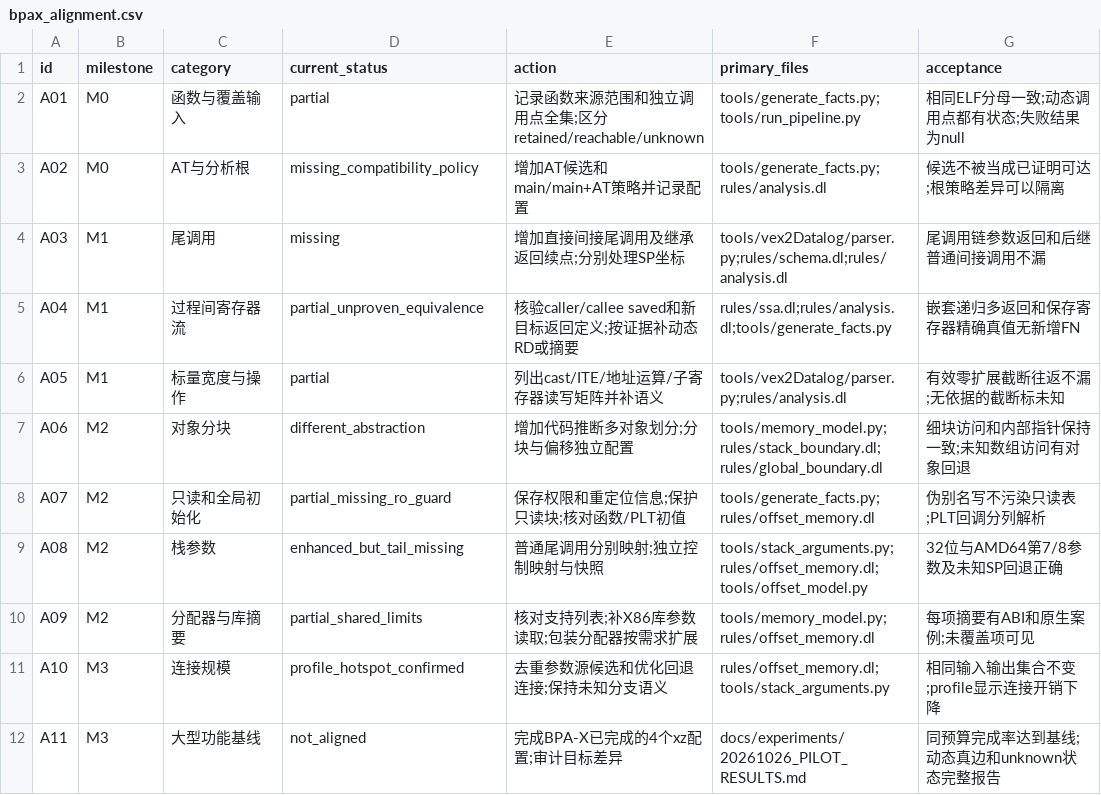
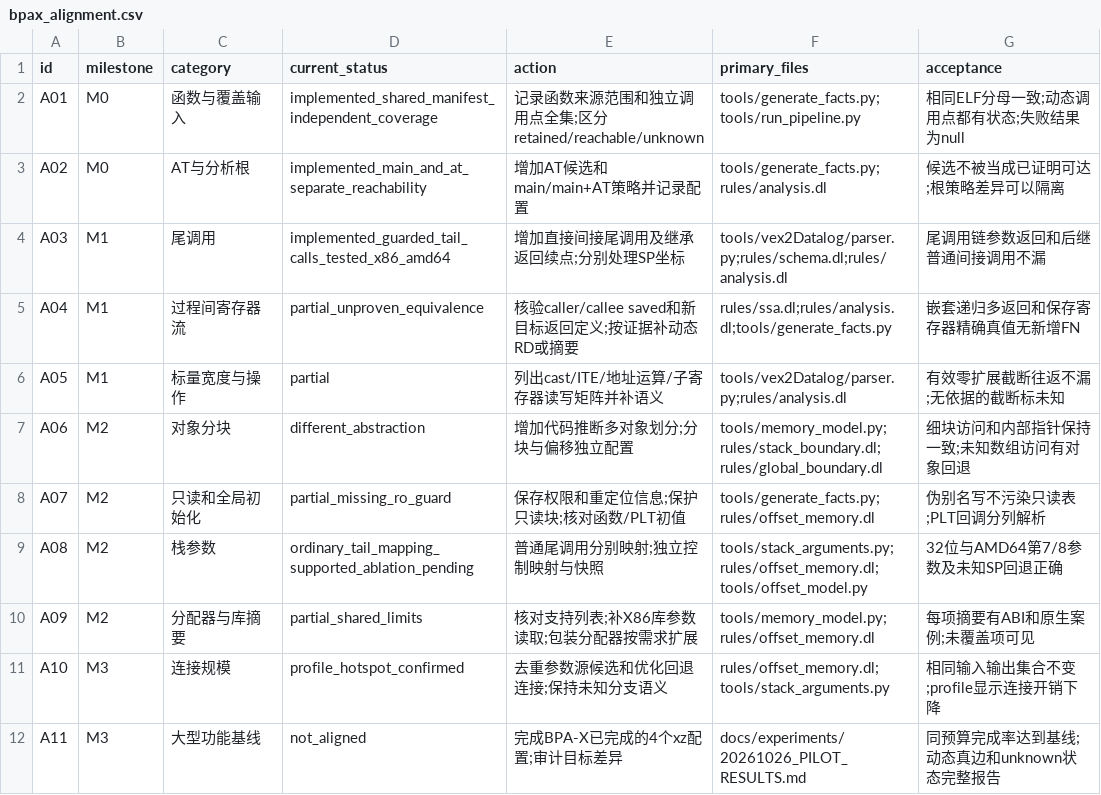
Before and after one commit to dnffabs/BPA, a CSV file: docs/experiments/bpax_alignment.csv, drawn as a sheet; only a part is shown.

Commit message:
feat(analysis): 增加共享函数输入、AT 根策略与尾调用分析
- 支持导入和导出基于 ELF RVA 的函数清单，校验 SHA256、位宽及函数范围
- 增加 BPA-X 函数范围转换工具，统一对照实验的函数输入
- 增加 main/main-and-at 根策略，区分分析范围与入口可达闭包
- 支持直接尾调用及经 SP 认证的间接尾调用，排除跳转表和函数内跳转
- 补齐尾调用参数坐标、参数需求直通、返回值与返回续点继承
- 分离普通间接 CALL 与尾调用目标，新增独立调用点和函数覆盖报告
- 更新 README、facts 文档及功能对齐清单

验证：49 项测试全部通过，无跳过；包含 17 次基础分析、
33 次偏移对照和 13 次对齐功能分析，原有 offset 指标保持 23/2/0

```diff
--- a/docs/experiments/bpax_alignment.csv
+++ b/docs/experiments/bpax_alignment.csv
@@ -1,5 +1,5 @@
 id,milestone,category,current_status,action,primary_files,acceptance
-A01,M0,函数与覆盖输入,partial,记录函数来源范围和独立调用点全集;区分retained/reachable/unknown,tools/generate_facts.py;tools/run_pipeline.py,相同ELF分母一致;动态调用点都有状态;失败结果为null
-A02,M0,AT与分析根,missing_compatibility_policy,增加AT候选和main/main+AT策略并记录配置,tools/generate_facts.py;rules/analysis.dl,候选不被当成已证明可达;根策略差异可以隔离
-A03,M1,尾调用,missing,增加直接间接尾调用及继承返回续点;分别处理SP坐标,tools/vex2Datalog/parser.py;rules/schema.dl;rules/analysis.dl,尾调用链参数返回和后继普通间接调用不漏
+A01,M0,函数与覆盖输入,implemented_shared_manifest_independent_coverage,记录函数来源范围和独立调用点全集;区分retained/reachable/unknown,tools/generate_facts.py;tools/run_pipeline.py,相同ELF分母一致;动态调用点都有状态;失败结果为null
+A02,M0,AT与分析根,implemented_main_and_at_separate_reachability,增加AT候选和main/main+AT策略并记录配置,tools/generate_facts.py;rules/analysis.dl,候选不被当成已证明可达;根策略差异可以隔离
+A03,M1,尾调用,implemented_guarded_tail_calls_tested_x86_amd64,增加直接间接尾调用及继承返回续点;分别处理SP坐标,tools/vex2Datalog/parser.py;rules/schema.dl;rules/analysis.dl,尾调用链参数返回和后继普通间接调用不漏
 A04,M1,过程间寄存器流,partial_unproven_equivalence,核验caller/callee saved和新目标返回定义;按证据补动态RD或摘要,rules/ssa.dl;rules/analysis.dl;tools/generate_facts.py,嵌套递归多返回和保存寄存器精确真值无新增FN
@@ -8,3 +8,3 @@ A06,M2,对象分块,different_abstraction,增加代码推断多对象划分;分
 A07,M2,只读和全局初始化,partial_missing_ro_guard,保存权限和重定位信息;保护只读块;核对函数/PLT初值,tools/generate_facts.py;rules/offset_memory.dl,伪别名写不污染只读表;PLT回调分列解析
-A08,M2,栈参数,enhanced_but_tail_missing,普通尾调用分别映射;独立控制映射与快照,tools/stack_arguments.py;rules/offset_memory.dl;tools/offset_model.py,32位与AMD64第7/8参数及未知SP回退正确
+A08,M2,栈参数,ordinary_tail_mapping_supported_ablation_pending,普通尾调用分别映射;独立控制映射与快照,tools/stack_arguments.py;rules/offset_memory.dl;tools/offset_model.py,32位与AMD64第7/8参数及未知SP回退正确
 A09,M2,分配器与库摘要,partial_shared_limits,核对支持列表;补X86库参数读取;包装分配器按需求扩展,tools/memory_model.py;rules/offset_memory.dl,每项摘要有ABI和原生案例;未覆盖项可见
```
Also changed, not shown: 20 other files.
